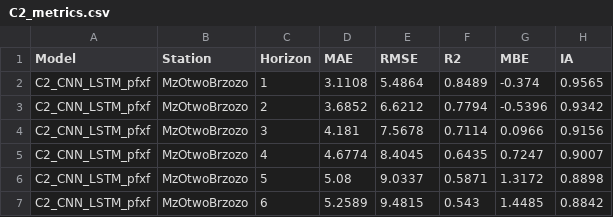
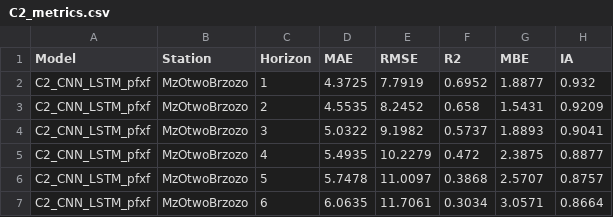
Before and after one commit to szymkas02-coder/warsaw_aq_forecast, a CSV file: outputs/MzOtwoBrzozo/results/C2_metrics.csv, drawn as a sheet; only a part is shown; the diff covers the shown part only.

```diff
--- a/outputs/MzOtwoBrzozo/results/C2_metrics.csv
+++ b/outputs/MzOtwoBrzozo/results/C2_metrics.csv
@@ -1,7 +1,7 @@
 Model,Station,Horizon,MAE,RMSE,R2,MBE,IA
-C2_CNN_LSTM_pfxf,MzOtwoBrzozo,1,3.1108,5.4864,0.8489,-0.374,0.9565
-C2_CNN_LSTM_pfxf,MzOtwoBrzozo,2,3.6852,6.6212,0.7794,-0.5396,0.9342
-C2_CNN_LSTM_pfxf,MzOtwoBrzozo,3,4.181,7.5678,0.7114,0.0966,0.9156
-C2_CNN_LSTM_pfxf,MzOtwoBrzozo,4,4.6774,8.4045,0.6435,0.7247,0.9007
-C2_CNN_LSTM_pfxf,MzOtwoBrzozo,5,5.08,9.0337,0.5871,1.3172,0.8898
-C2_CNN_LSTM_pfxf,MzOtwoBrzozo,6,5.2589,9.4815,0.543,1.4485,0.8842
+C2_CNN_LSTM_pfxf,MzOtwoBrzozo,1,4.3725,7.7919,0.6952,1.8877,0.932
+C2_CNN_LSTM_pfxf,MzOtwoBrzozo,2,4.5535,8.2452,0.658,1.5431,0.9209
+C2_CNN_LSTM_pfxf,MzOtwoBrzozo,3,5.0322,9.1982,0.5737,1.8893,0.9041
+C2_CNN_LSTM_pfxf,MzOtwoBrzozo,4,5.4935,10.2279,0.472,2.3875,0.8877
+C2_CNN_LSTM_pfxf,MzOtwoBrzozo,5,5.7478,11.0097,0.3868,2.5707,0.8757
+C2_CNN_LSTM_pfxf,MzOtwoBrzozo,6,6.0635,11.7061,0.3034,3.0571,0.8664
```
Also changed, not shown: 90 edited cells elsewhere in this file, outputs/MzOtwoBrzozo/results/C3_metrics.csv, outputs/MzWarBajkowa/results/C3_GNN_metrics.csv, 49 other files.
